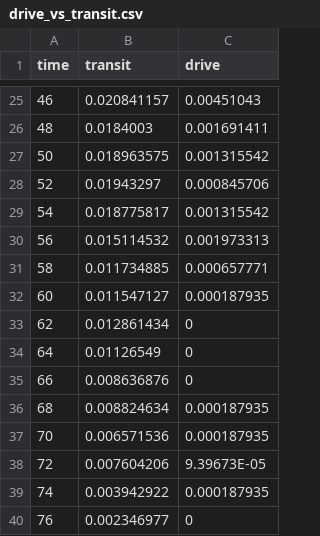
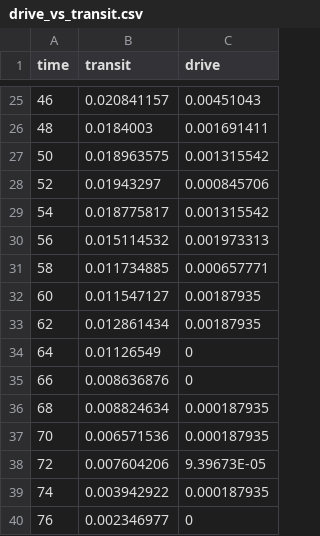
Before and after one commit to UrbanInstitute/school-transportation, a CSV file: data/drive_vs_transit.csv, drawn as a sheet; only a part is shown, gaps mark what is left out.

```diff
--- a/data/drive_vs_transit.csv
+++ b/data/drive_vs_transit.csv
@@ -31,4 +31,4 @@
 58,0.011734885,0.000657771
-60,0.011547127,0.000187935
-62,0.012861434,0
+60,0.011547127,0.00187935
+62,0.012861434,0.00187935
 64,0.01126549,0
```
Also changed, not shown: 2 other files.
